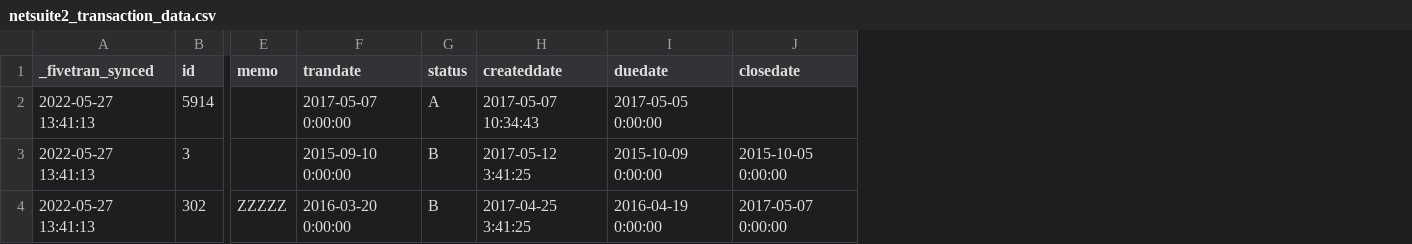
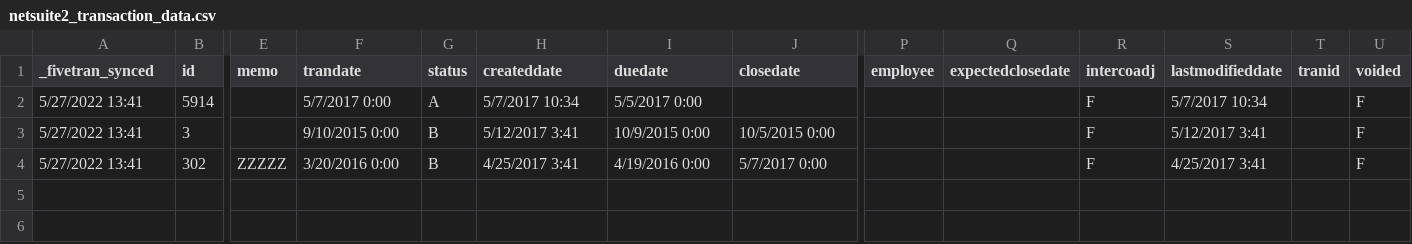
Before and after one commit to swishbi/dbt_netsuite, a CSV file: integration_tests/seeds/netsuite2_transaction_data.csv, drawn as a sheet; only a part is shown, gaps mark what is left out; the diff names each change by its address in the sheet, - before the commit and + after, or states it on an @@ line.

```diff
--- a/integration_tests/seeds/netsuite2_transaction_data.csv
+++ b/integration_tests/seeds/netsuite2_transaction_data.csv
+column P (employee), empty
+column Q (expectedclosedate), empty
+column R (intercoadj), rows 2-4: all F
+column S (lastmodifieddate), rows 2-4: 5/7/2017 10:34 | 5/12/2017 3:41 | 4/25/2017 3:41
+column T (tranid), empty
+column U (voided), rows 2-4: all F
-A2:A4 (_fivetran_synced): 2022-05-27 13:41:13
+A2:A4 (_fivetran_synced): 5/27/2022 13:41
-F2 (trandate): 2017-05-07 0:00:00
+F2 (trandate): 5/7/2017 0:00
-H2 (createddate): 2017-05-07 10:34:43
+H2 (createddate): 5/7/2017 10:34
-I2 (duedate): 2017-05-05 0:00:00
+I2 (duedate): 5/5/2017 0:00
-F3 (trandate): 2015-09-10 0:00:00
+F3 (trandate): 9/10/2015 0:00
-H3 (createddate): 2017-05-12 3:41:25
+H3 (createddate): 5/12/2017 3:41
-I3 (duedate): 2015-10-09 0:00:00
+I3 (duedate): 10/9/2015 0:00
-J3 (closedate): 2015-10-05 0:00:00
+J3 (closedate): 10/5/2015 0:00
-F4 (trandate): 2016-03-20 0:00:00
+F4 (trandate): 3/20/2016 0:00
-H4 (createddate): 2017-04-25 3:41:25
+H4 (createddate): 4/25/2017 3:41
-I4 (duedate): 2016-04-19 0:00:00
+I4 (duedate): 4/19/2016 0:00
-J4 (closedate): 2017-05-07 0:00:00
+J4 (closedate): 5/7/2017 0:00
```
Also changed, not shown: integration_tests/seeds/netsuite2_item_data.csv, 16 other files.
